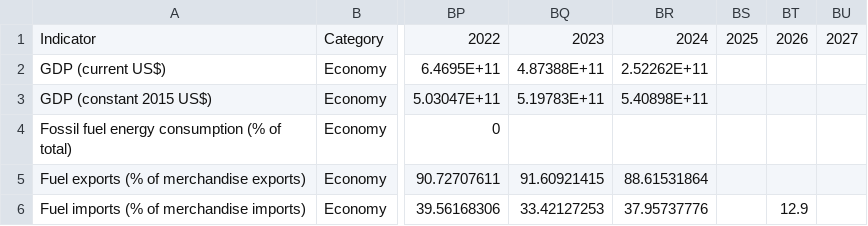
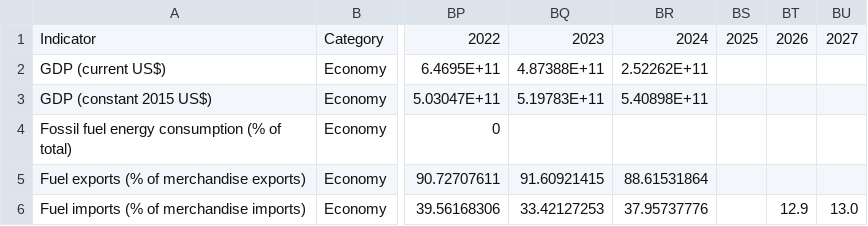
Before and after one commit to Prestonconsults/prestonconsults.github.io, a CSV file: data-explorer/data.csv, drawn as a sheet; only a part is shown, gaps mark what is left out; the diff names each change by its address in the sheet, - before the commit and + after, or states it on an @@ line.

Commit message:
Update data.csv

```diff
--- a/data-explorer/data.csv
+++ b/data-explorer/data.csv
-BU6: (empty)
+BU6: 13.0
```
